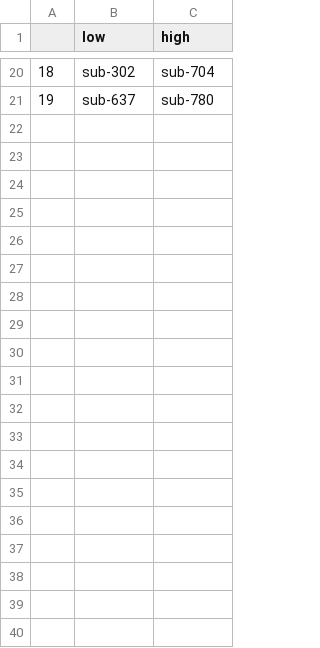
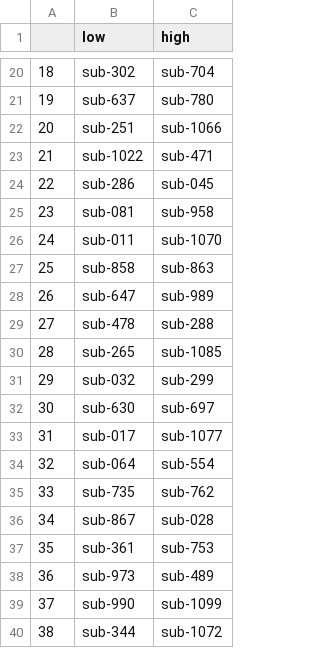
Before and after one commit to Aglinskas/BC-MRI-AE, a CSV file: CSVs/corner_LR.csv, drawn as a sheet; only a part is shown, gaps mark what is left out; the diff covers the shown part only; the diff names each change by its address in the sheet, - before the commit and + after, or states it on an @@ line.

```diff
--- a/CSVs/corner_LR.csv
+++ b/CSVs/corner_LR.csv
+row 22: 20 | sub-251 | sub-1066
+row 23: 21 | sub-1022 | sub-471
+row 24: 22 | sub-286 | sub-045
+row 25: 23 | sub-081 | sub-958
+row 26: 24 | sub-011 | sub-1070
+row 27: 25 | sub-858 | sub-863
+row 28: 26 | sub-647 | sub-989
+row 29: 27 | sub-478 | sub-288
+row 30: 28 | sub-265 | sub-1085
+row 31: 29 | sub-032 | sub-299
+row 32: 30 | sub-630 | sub-697
+row 33: 31 | sub-017 | sub-1077
+row 34: 32 | sub-064 | sub-554
+row 35: 33 | sub-735 | sub-762
+row 36: 34 | sub-867 | sub-028
+row 37: 35 | sub-361 | sub-753
+row 38: 36 | sub-973 | sub-489
+row 39: 37 | sub-990 | sub-1099
+row 40: 38 | sub-344 | sub-1072
```
Also changed, not shown: 11 added rows elsewhere in this file, CSVs/corner_TB.csv, 1 other file.
